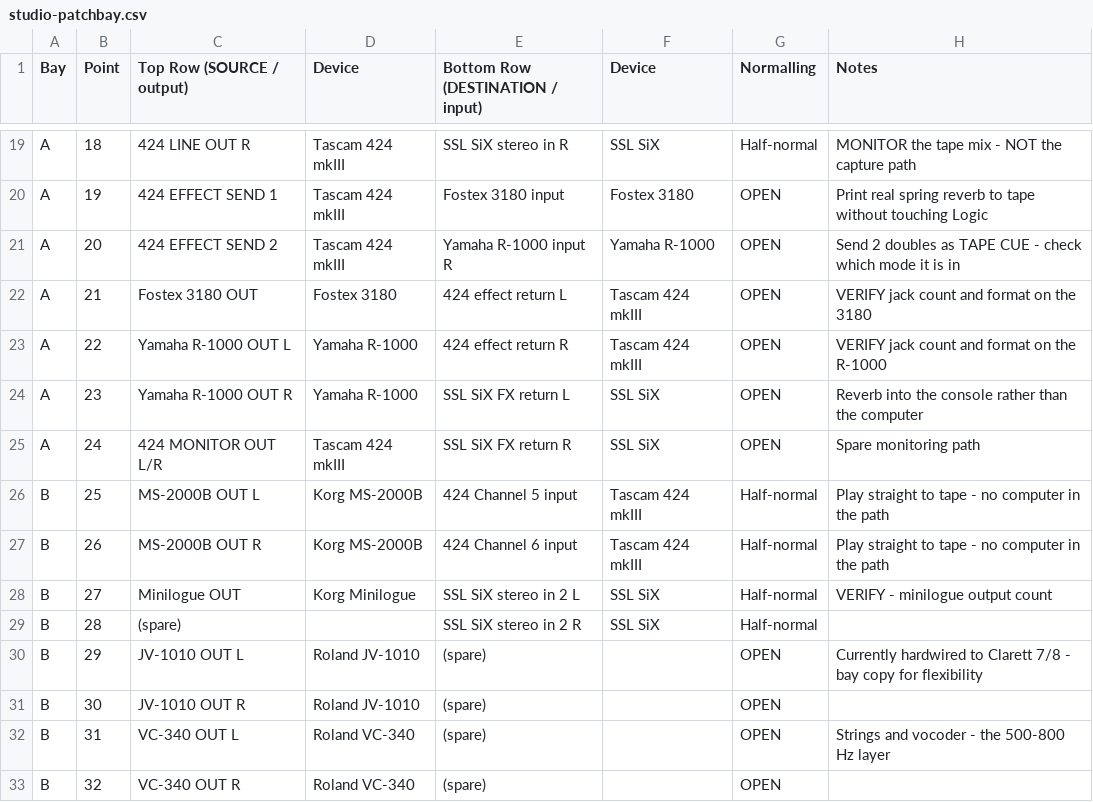
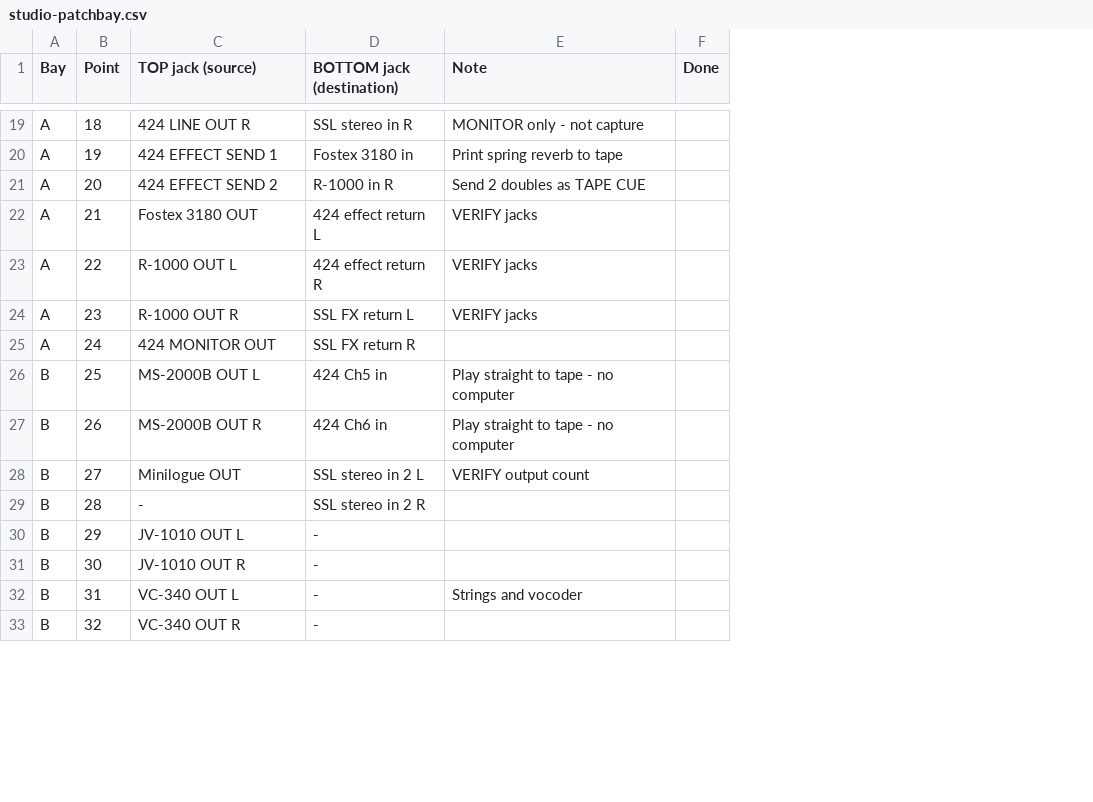
Before and after one commit to Colimaforever/Methodictruth, a CSV file: studio-patchbay.csv, drawn as a sheet; only a part is shown, gaps mark what is left out; removed rows and columns are numbered as before the commit, all else as after; the diff covers the shown part only; the diff names each change by its address in the sheet, - before the commit and + after, or states it on an @@ line.

```diff
--- a/studio-patchbay.csv
+++ b/studio-patchbay.csv
-column D (Device), rows 19-33: Tascam 424 mkIII | Tascam 424 mkIII | Tascam 424 mkIII | Fostex 3180 | Yamaha R-1000 | Yamaha R-1000 | Tascam 424 mkIII | Korg MS-2000B | Korg MS-2000B | Korg Minilogue |  | Roland JV-1010 | Roland JV-1010 | Roland VC-340 | Roland VC-340
-column E (Bottom Row (DESTINATION / input)), rows 19-33: SSL SiX stereo in R | Fostex 3180 input | Yamaha R-1000 input R | 424 effect return L | 424 effect return R | SSL SiX FX return L | SSL SiX FX return R | 424 Channel 5 input | 424 Channel 6 input | SSL SiX stereo in 2 L | SSL SiX stereo in 2 R | (spare) | (spare) | (spare) | (spare)
-column F (Device), rows 19-29: SSL SiX | Fostex 3180 | Yamaha R-1000 | Tascam 424 mkIII | Tascam 424 mkIII | SSL SiX | SSL SiX | Tascam 424 mkIII | Tascam 424 mkIII | SSL SiX | SSL SiX
-column G (Normalling), rows 19-33: Half-normal | OPEN | OPEN | OPEN | OPEN | OPEN | OPEN | Half-normal | Half-normal | Half-normal | Half-normal | OPEN | OPEN | OPEN | OPEN
-column H (Notes), rows 19-32: MONITOR the tape mix - NOT the capture path | Print real spring reverb to tape without touching Logic | Send 2 doubles as TAPE CUE - check which mode it is in | VERIFY jack count and format on the 3180 | VERIFY jack count and format on the R-1000 | Reverb into the console rather than the computer | Spare monitoring path | Play straight to tape - no computer in the path | Play straight to tape - no computer in the path | VERIFY - minilogue output count |  | Currently hardwired to Clarett 7/8 - bay copy for flexibility |  | Strings and vocoder - the 500-800 Hz layer
+column D (BOTTOM jack (destination)), rows 19-33: SSL stereo in R | Fostex 3180 in | R-1000 in R | 424 effect return L | 424 effect return R | SSL FX return L | SSL FX return R | 424 Ch5 in | 424 Ch6 in | SSL stereo in 2 L | SSL stereo in 2 R | - | - | - | -
+column E (Note), rows 19-32: MONITOR only - not capture | Print spring reverb to tape | Send 2 doubles as TAPE CUE | VERIFY jacks | VERIFY jacks | VERIFY jacks |  | Play straight to tape - no computer | Play straight to tape - no computer | VERIFY output count |  |  |  | Strings and vocoder
+column F (Done), empty
-C1: Top Row (SOURCE / output)
+C1: TOP jack (source)
-C23 (TOP jack (source)): Yamaha R-1000 OUT L
+C23 (TOP jack (source)): R-1000 OUT L
-C24 (TOP jack (source)): Yamaha R-1000 OUT R
+C24 (TOP jack (source)): R-1000 OUT R
-C25 (TOP jack (source)): 424 MONITOR OUT L/R
+C25 (TOP jack (source)): 424 MONITOR OUT
-C29 (TOP jack (source)): (spare)
+C29 (TOP jack (source)): -
```
Also changed, not shown: 9 removed rows and 5 edited cells elsewhere in this file, 1 other file.
